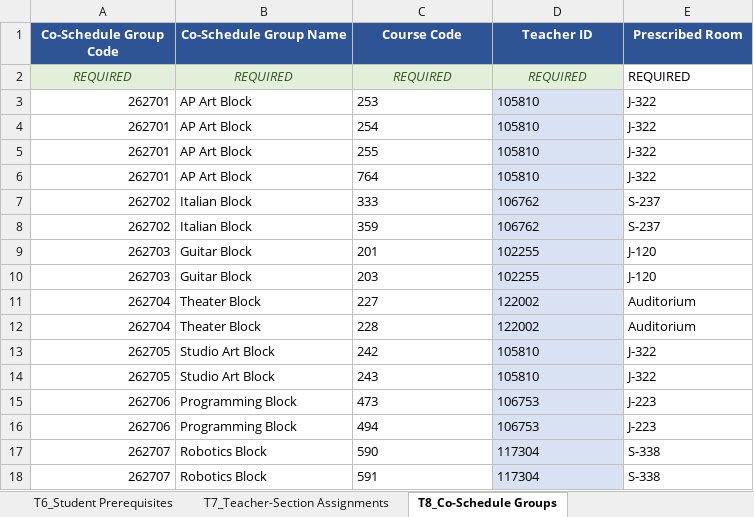
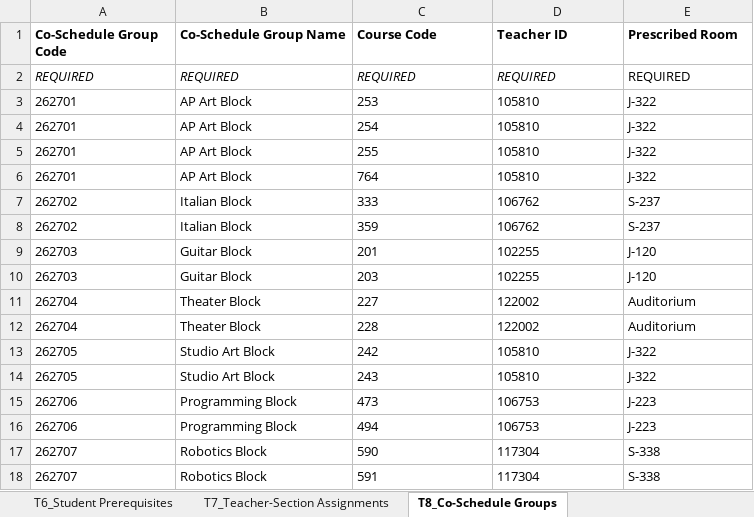
Before and after one commit to jciofalopowerllc-stack/sat-course, an Excel workbook: Engine_Templates_With_Data.xlsx, sheet T8_Co-Schedule Groups, drawn as a sheet; values as stored, in another font and other column widths than the file's, no borders; the diff names each change by its address in the sheet, - before the commit and + after, or states it on an @@ line.

```diff
--- a/Engine_Templates_With_Data.xlsx (sheet T8_Co-Schedule Groups)
+++ b/Engine_Templates_With_Data.xlsx (sheet T8_Co-Schedule Groups)
@@ A1:E1 fill: #2F5496 → none, text colour: #FFFFFF → black, alignment: center → left @@
@@ A2:D2 alignment: center → left, fill: #E2EFDA → none, text colour: #375623 → black @@
-A3:A18 alignment: right
+A3:A18 alignment: left
-D3:D18 fill: #D9E2F3
+D3:D18 fill: none
```
Also changed, not shown: sheet T3_Student Profiles, sheet T7_Teacher-Section Assignments, sheet T9_Prior Year Master Sections, sheet INDEX, sheet T2_Teacher Profiles, sheet T4_Room Profiles, 3 more sheets.
